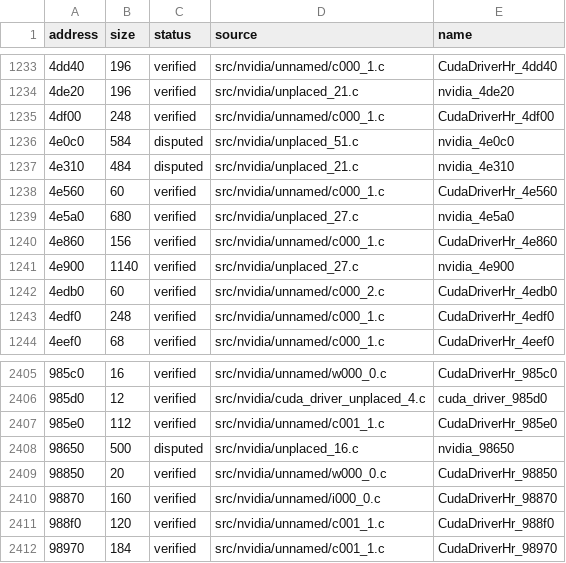
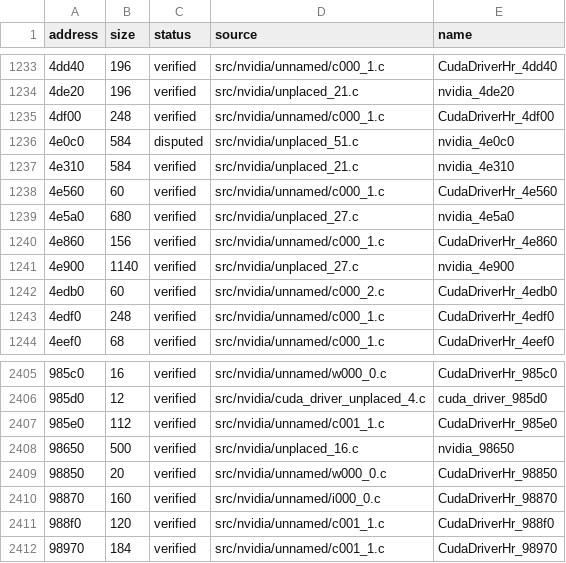
Before and after one commit to vexcited/fefw, a CSV file: data/ledger/subsdk1.csv, drawn as a sheet; only a part is shown, gaps mark what is left out; the diff names each change by its address in the sheet, - before the commit and + after, or states it on an @@ line.

```diff
--- a/data/ledger/subsdk1.csv
+++ b/data/ledger/subsdk1.csv
-B1237 (size): 484
+B1237 (size): 584
-C1237 (status): disputed
+C1237 (status): verified
-C2408 (status): disputed
+C2408 (status): verified
```
Also changed, not shown: 4 other files.
